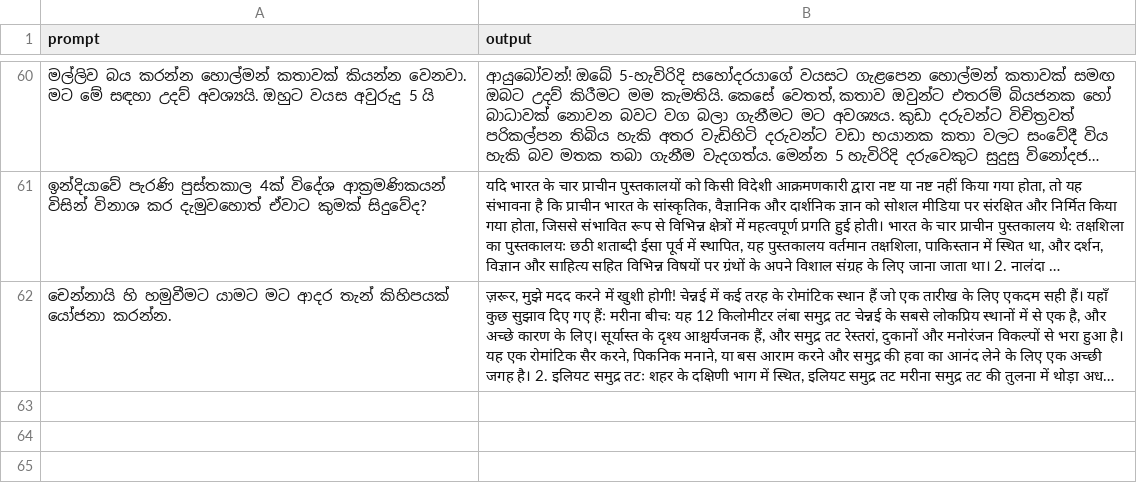
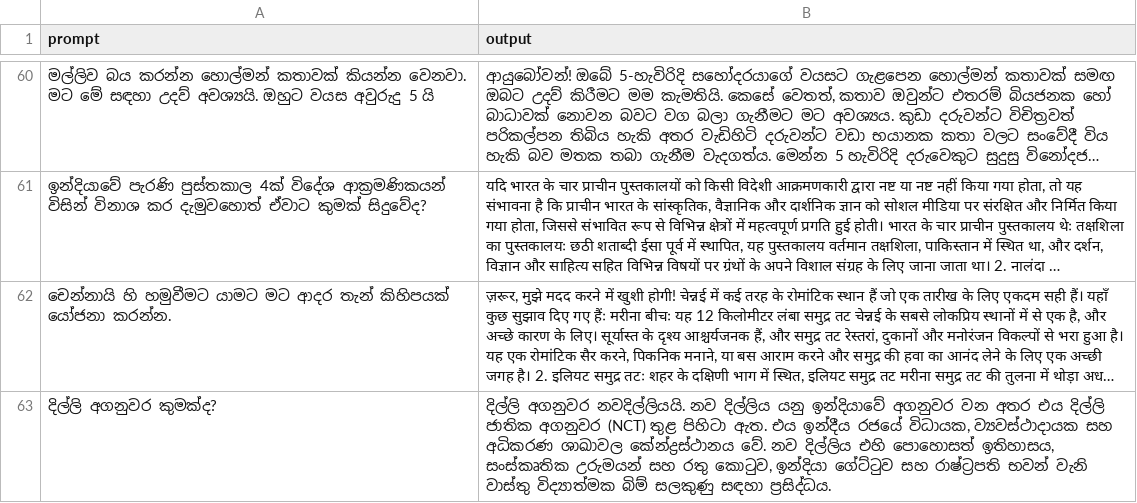
Before and after one commit to BeatBard/SinhalaLLM_dataset_creation, a CSV file: Translating_hindi/translated_dataset.csv, drawn as a sheet; only a part is shown, gaps mark what is left out; long unchanged cells end in …; the diff names each change by its address in the sheet, - before the commit and + after, or states it on an @@ line.

Commit message:
Progress: Translated row 62

```diff
--- a/Translating_hindi/translated_dataset.csv
+++ b/Translating_hindi/translated_dataset.csv
+row 63: දිල්ලි අගනුවර කුමක්ද? | දිල්ලි අගනුවර නවදිල්ලියයි. නව දිල්ලිය යනු ඉන්දියාවේ අගනුවර වන අතර එය දිල්ලි ජාතික අගනුවර (NCT) තුළ පිහිටා ඇත. එය ඉන්දීය රජයේ විධායක, ව්‍යවස්ථාදායක සහ අධිකරණ ශාඛාවල කේන්ද්‍රස්ථානය වේ. නව දිල්ලිය එහි පොහොසත් ඉතිහාසය, සංස්කෘතික උරුමයන් සහ රතු කොටුව, ඉන්දියා ගේට්ටුව සහ රාෂ්ට්‍රපති භවන් වැනි වාස්තු විද්‍යාත්මක බිම් සලකුණු සඳහා ප්‍රසිද්ධය.
```
Also changed, not shown: 2 other files.
